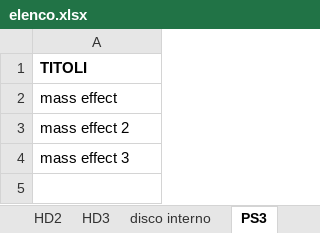
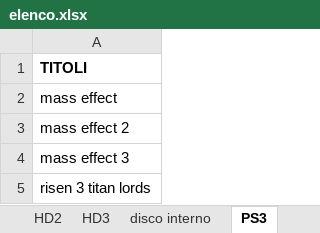
Before and after one commit to omega9999/psn-java, an Excel workbook: elenco.xlsx, sheet PS3, drawn as a sheet; values as stored, in another font and other column widths than the file's, no borders; the diff names each change by its address in the sheet, - before the commit and + after, or states it on an @@ line.

```diff
--- a/elenco.xlsx (sheet PS3)
+++ b/elenco.xlsx (sheet PS3)
+row 5: risen 3 titan lords
```
Also changed, not shown: sheet HD3, sheet HD1, sheet HD2, 3 other files.
